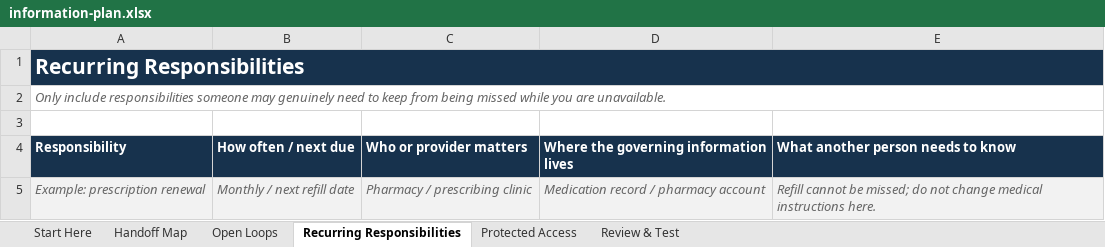
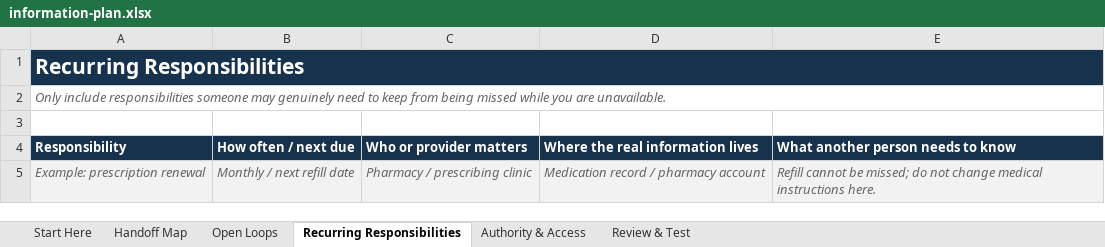
Before and after one commit to Eterna-HQ/Eterna-Clarity-Public-Repository, an Excel workbook: templates/if-something-happened-to-me-information-plan/information-plan.xlsx, sheet Recurring Responsibilities, drawn as a sheet; values as stored, in another font and other column widths than the file's, no borders; the diff names each change by its address in the sheet, - before the commit and + after, or states it on an @@ line.

```diff
--- a/templates/if-something-happened-to-me-information-plan/information-plan.xlsx (sheet Recurring Responsibilities)
+++ b/templates/if-something-happened-to-me-information-plan/information-plan.xlsx (sheet Recurring Responsibilities)
-sheet tab: Protected Access
+sheet tab: Authority & Access
-D4: Where the governing information lives
+D4: Where the real information lives
```
Also changed, not shown: sheet Start Here, sheet Authority & Access, sheet Handoff Map, sheet Open Loops, sheet Review & Test.
